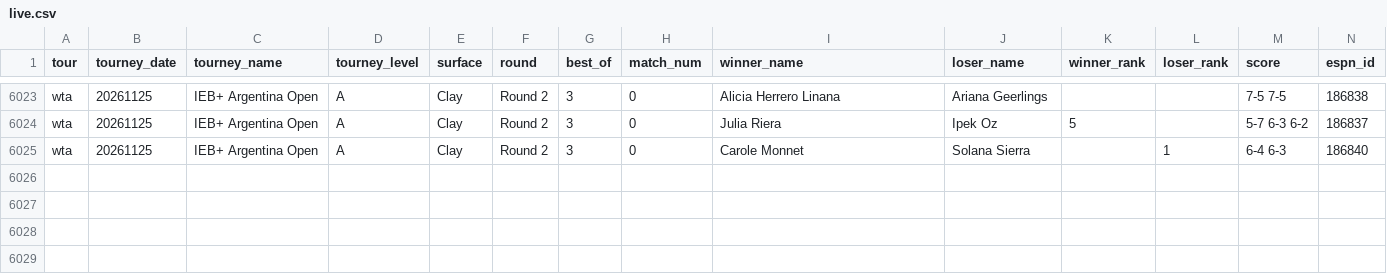
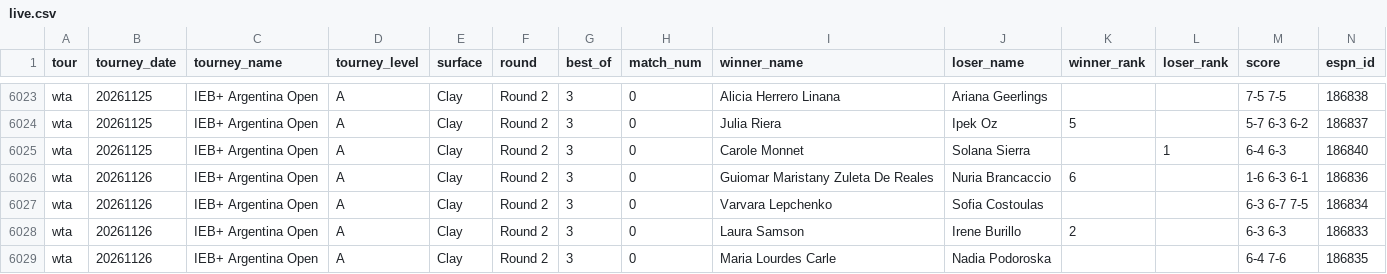
Before and after one commit to sawjoshuakyi/josh_test_desk, a CSV file: data/tennis/live.csv, drawn as a sheet; only a part is shown, gaps mark what is left out; the diff names each change by its address in the sheet, - before the commit and + after, or states it on an @@ line.

```diff
--- a/data/tennis/live.csv
+++ b/data/tennis/live.csv
+row 6026: wta | 20261126 | IEB+ Argentina Open | A | Clay | Round 2 | 3 | 0 | Guiomar Maristany Zuleta De Reales | Nuria Brancaccio | 6 |  | 1-6 6-3 6-1 | 186836
+row 6027: wta | 20261126 | IEB+ Argentina Open | A | Clay | Round 2 | 3 | 0 | Varvara Lepchenko | Sofia Costoulas |  |  | 6-3 6-7 7-5 | 186834
+row 6028: wta | 20261126 | IEB+ Argentina Open | A | Clay | Round 2 | 3 | 0 | Laura Samson | Irene Burillo | 2 |  | 6-3 6-3 | 186833
+row 6029: wta | 20261126 | IEB+ Argentina Open | A | Clay | Round 2 | 3 | 0 | Maria Lourdes Carle | Nadia Podoroska |  |  | 6-4 7-6 | 186835
```
Also changed, not shown: 7 other files.
